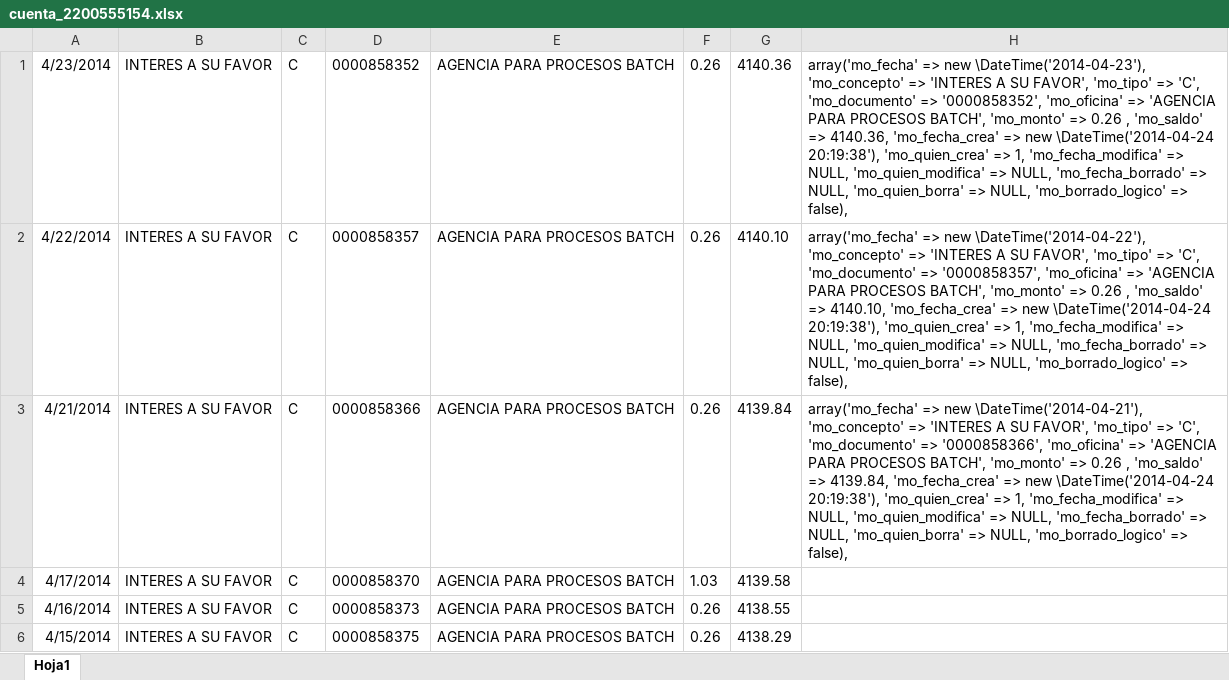
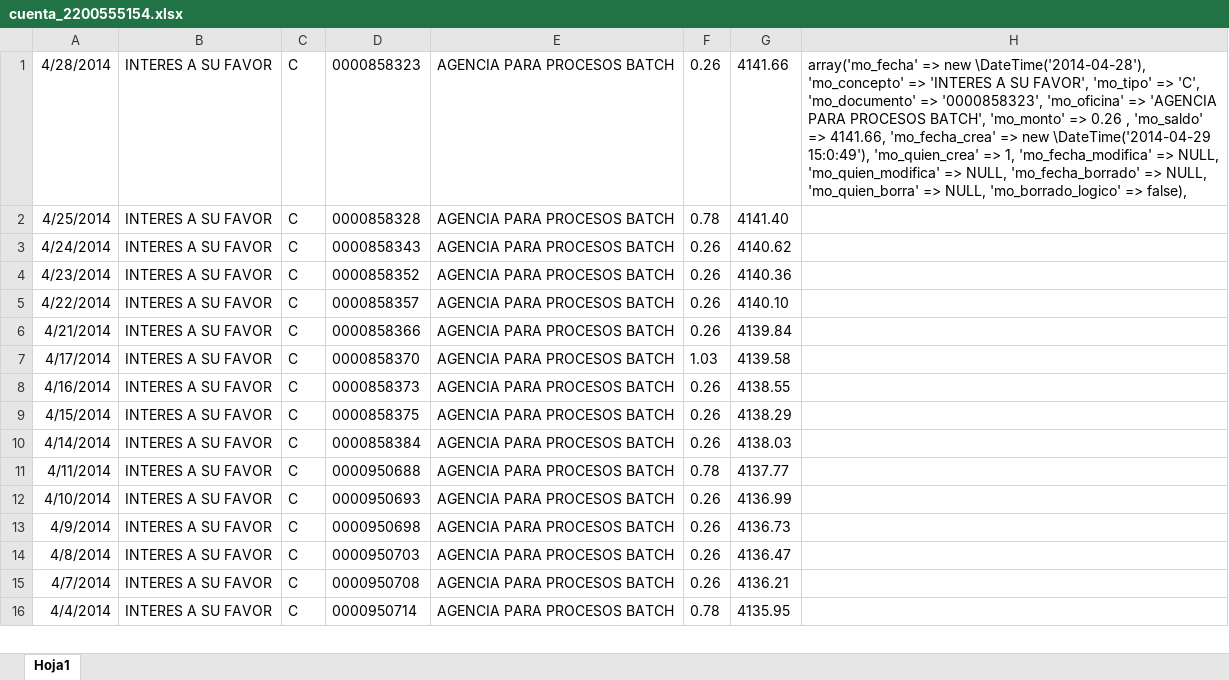
Before and after one commit to def3980/dml2, an Excel workbook: backup/cuenta_2200555154.xlsx, sheet Hoja1, drawn as a sheet; only a part is shown; the shorter side is filled out with more unchanged rows; values as stored, in another font and other column widths than the file's, no borders; addresses are those after the commit; the diff names each change by its address in the sheet, - before the commit and + after, or states it on an @@ line.

```diff
--- a/backup/cuenta_2200555154.xlsx (sheet Hoja1)
+++ b/backup/cuenta_2200555154.xlsx (sheet Hoja1)
+row 1: 4/28/2014 | INTERES A SU FAVOR | C | 0000858323 | AGENCIA PARA PROCESOS BATCH | 0.26 | 4141.66 | array('mo_fecha' => new \DateTime('2014-04-28'), 'mo_concepto' => 'INTERES A SU FAVOR', 'mo_tipo' => 'C', 'mo_documento' => '0000858323', 'mo_oficina' => 'AGENCIA PARA PROCESOS BATCH', 'mo_monto' => 0.26 , 'mo_saldo' => 4141.66, 'mo_fecha_crea' => new \DateTime('2014-04-29 15:0:49'), 'mo_quien_crea' => 1, 'mo_fecha_modifica' => NULL, 'mo_quien_modifica' => NULL, 'mo_fecha_borrado' => NULL, 'mo_quien_borra' => NULL, 'mo_borrado_logico' => false),
+row 2: 4/25/2014 | INTERES A SU FAVOR | C | 0000858328 | AGENCIA PARA PROCESOS BATCH | 0.78 | 4141.40
+row 3: 4/24/2014 | INTERES A SU FAVOR | C | 0000858343 | AGENCIA PARA PROCESOS BATCH | 0.26 | 4140.62
-H4: array('mo_fecha' => new \DateTime('2014-04-23'), 'mo_concepto' => 'INTERES A SU FAVOR', 'mo_tipo' => 'C', 'mo_documento' => '0000858352', 'mo_oficina' => 'AGENCIA PARA PROCESOS BATCH', 'mo_monto' => 0.26 , 'mo_saldo' => 4140.36, 'mo_fecha_crea' => new \DateTime('2014-04-24 20:19:38'), 'mo_quien_crea' => 1, 'mo_fecha_modifica' => NULL, 'mo_quien_modifica' => NULL, 'mo_fecha_borrado' => NULL, 'mo_quien_borra' => NULL, 'mo_borrado_logico' => false),
+H4: (empty)
-H5: array('mo_fecha' => new \DateTime('2014-04-22'), 'mo_concepto' => 'INTERES A SU FAVOR', 'mo_tipo' => 'C', 'mo_documento' => '0000858357', 'mo_oficina' => 'AGENCIA PARA PROCESOS BATCH', 'mo_monto' => 0.26 , 'mo_saldo' => 4140.10, 'mo_fecha_crea' => new \DateTime('2014-04-24 20:19:38'), 'mo_quien_crea' => 1, 'mo_fecha_modifica' => NULL, 'mo_quien_modifica' => NULL, 'mo_fecha_borrado' => NULL, 'mo_quien_borra' => NULL, 'mo_borrado_logico' => false),
+H5: (empty)
-H6: array('mo_fecha' => new \DateTime('2014-04-21'), 'mo_concepto' => 'INTERES A SU FAVOR', 'mo_tipo' => 'C', 'mo_documento' => '0000858366', 'mo_oficina' => 'AGENCIA PARA PROCESOS BATCH', 'mo_monto' => 0.26 , 'mo_saldo' => 4139.84, 'mo_fecha_crea' => new \DateTime('2014-04-24 20:19:38'), 'mo_quien_crea' => 1, 'mo_fecha_modifica' => NULL, 'mo_quien_modifica' => NULL, 'mo_fecha_borrado' => NULL, 'mo_quien_borra' => NULL, 'mo_borrado_logico' => false),
+H6: (empty)
```
Also changed, not shown: backup/cuenta_2200555126.xlsx, backup/cuenta_3940694600.xlsx, 42 other files.
